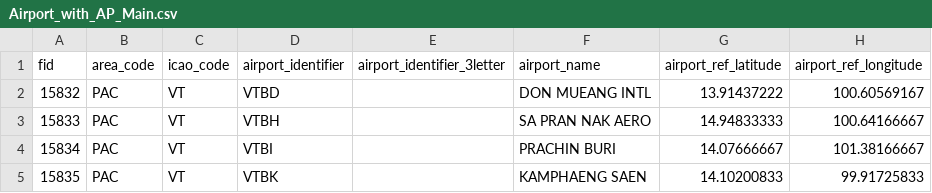
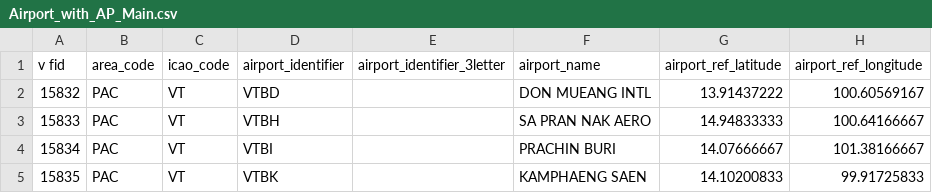
Before and after one commit to Changplay12345/flight-animation, a CSV file: public/Airport_with_AP_Main.csv, drawn as a sheet; only a part is shown; the diff names each change by its address in the sheet, - before the commit and + after, or states it on an @@ line.

```diff
--- a/public/Airport_with_AP_Main.csv
+++ b/public/Airport_with_AP_Main.csv
-A1: fid
+A1: v fid
```
Also changed, not shown: 21 other files.
